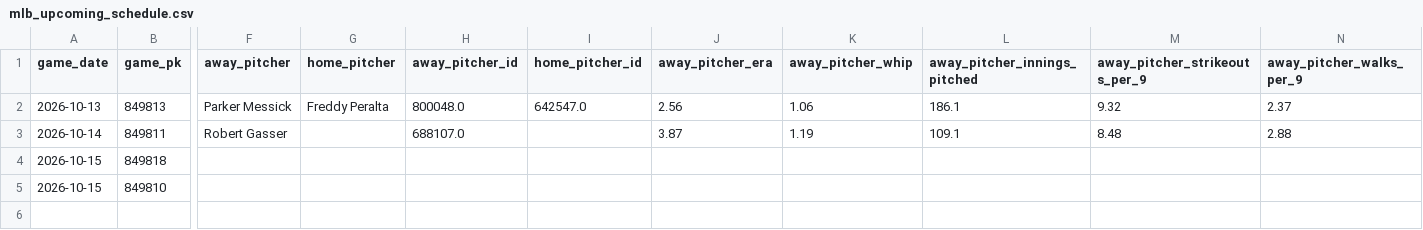
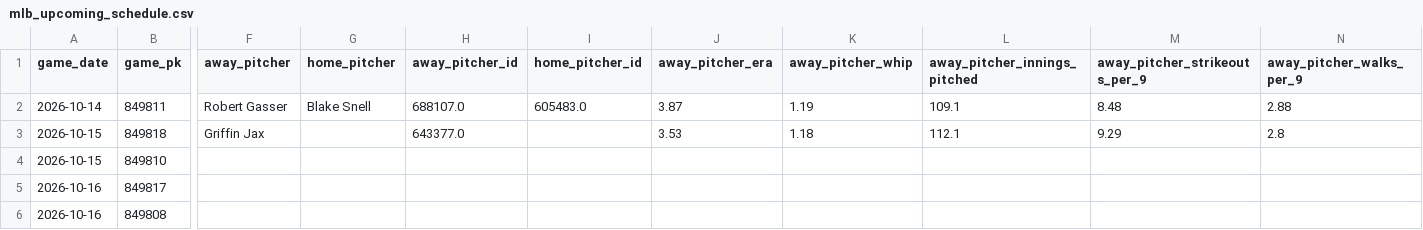
Before and after one commit to minasyan222-glitch/requirements.txt, a CSV file: data/raw/mlb/mlb_upcoming_schedule.csv, drawn as a sheet; only a part is shown, gaps mark what is left out; removed rows and columns are numbered as before the commit, all else as after; rows hold the shown columns only; the diff covers the shown part only; the diff names each change by its address in the sheet, - before the commit and + after, or states it on an @@ line.

```diff
--- a/data/raw/mlb/mlb_upcoming_schedule.csv
+++ b/data/raw/mlb/mlb_upcoming_schedule.csv
-row 2: 2026-10-13 | 849813 | Parker Messick | Freddy Peralta | 800048.0 | 642547.0 | 2.56 | 1.06 | 186.1 | 9.32 | 2.37
-G2 (home_pitcher): (empty)
+G2 (home_pitcher): Blake Snell
-I2 (home_pitcher_id): (empty)
+I2 (home_pitcher_id): 605483.0
-F3 (away_pitcher): (empty)
+F3 (away_pitcher): Griffin Jax
-H3 (away_pitcher_id): (empty)
+H3 (away_pitcher_id): 643377.0
-J3 (away_pitcher_era): (empty)
+J3 (away_pitcher_era): 3.53
-K3 (away_pitcher_whip): (empty)
+K3 (away_pitcher_whip): 1.18
-L3 (away_pitcher_innings_pitched): (empty)
+L3 (away_pitcher_innings_pitched): 112.1
-M3 (away_pitcher_strikeouts_per_9): (empty)
+M3 (away_pitcher_strikeouts_per_9): 9.29
-N3 (away_pitcher_walks_per_9): (empty)
+N3 (away_pitcher_walks_per_9): 2.8
+row 5: 2026-10-16 | 849817
+row 6: 2026-10-16 | 849808
```
Also changed, not shown: 5 edited cells elsewhere in this file, predictions/mlb_predictions.csv, 2 other files.
